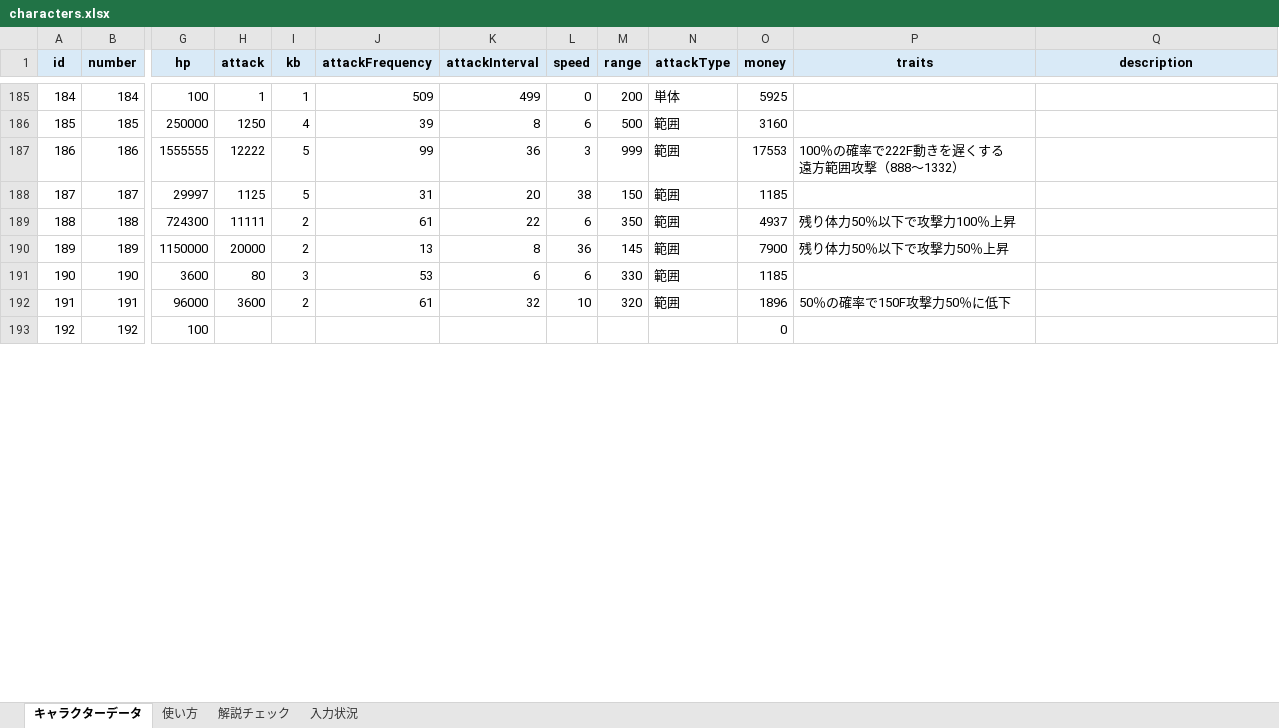
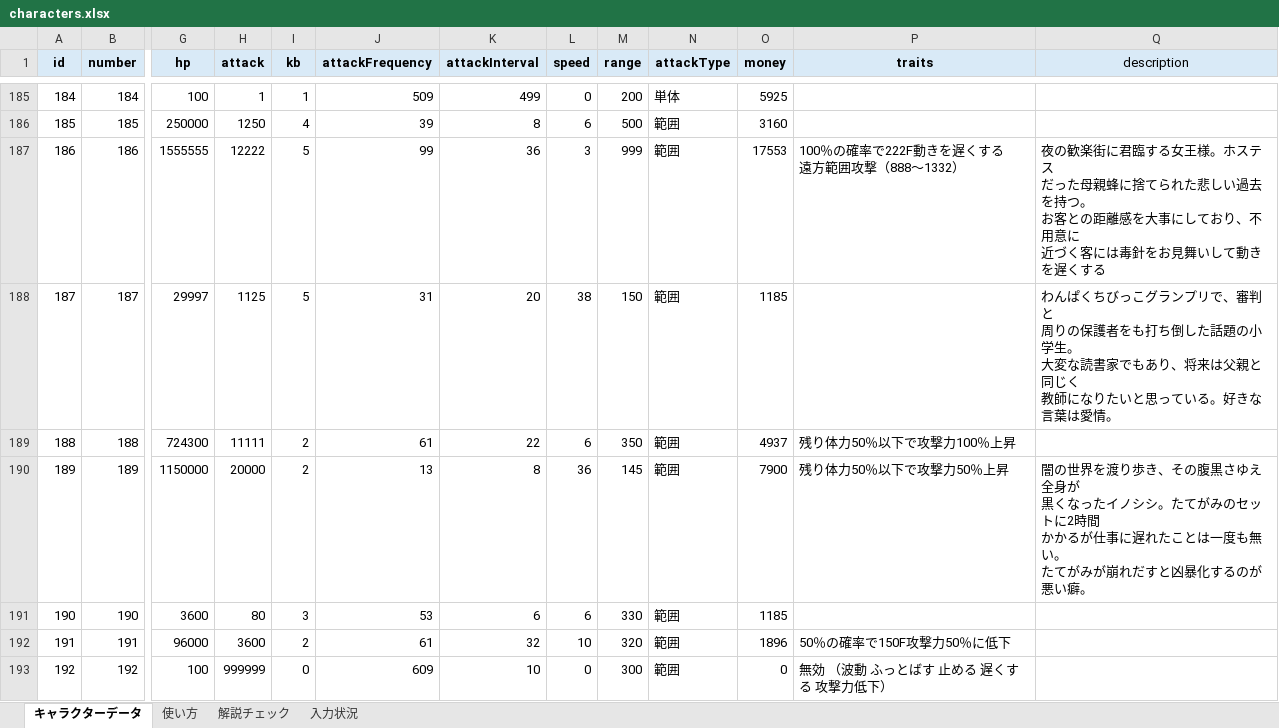
Before and after one commit to oyu222/oyu-wiki, an Excel workbook: characters.xlsx, sheet キャラクターデータ, drawn as a sheet; only a part is shown, gaps mark what is left out; values as stored, in another font and other column widths than the file's, no borders; ↵ is a line break in a cell; the diff covers the shown part only; the diff names each change by its address in the sheet, - before the commit and + after, or states it on an @@ line.

```diff
--- a/characters.xlsx (sheet キャラクターデータ)
+++ b/characters.xlsx (sheet キャラクターデータ)
-Q1 bold: on
+Q1 bold: off
-Q187 (description): (empty)
+Q187 (description): 夜の歓楽街に君臨する女王様。ホステス ↵ だった母親蜂に捨てられた悲しい過去を持つ。 ↵ お客との距離感を大事にしており、不用意に ↵ 近づく客には毒針をお見舞いして動きを遅くする
-Q188 (description): (empty)
+Q188 (description): わんぱくちびっこグランプリで、審判と ↵ 周りの保護者をも打ち倒した話題の小学生。 ↵ 大変な読書家でもあり、将来は父親と同じく ↵ 教師になりたいと思っている。好きな言葉は愛情。
-Q190 (description): (empty)
+Q190 (description): 闇の世界を渡り歩き、その腹黒さゆえ全身が ↵ 黒くなったイノシシ。たてがみのセットに2時間 ↵ かかるが仕事に遅れたことは一度も無い。 ↵ たてがみが崩れだすと凶暴化するのが悪い癖。
-H193 (attack): (empty)
+H193 (attack): 999999
-I193 (kb): (empty)
+I193 (kb): 0
-J193 (attackFrequency): (empty)
+J193 (attackFrequency): 609
-K193 (attackInterval): (empty)
+K193 (attackInterval): 10
-L193 (speed): (empty)
+L193 (speed): 0
-M193 (range): (empty)
+M193 (range): 300
-N193 (attackType): (empty)
+N193 (attackType): 範囲
-P193 (traits): (empty)
+P193 (traits): 無効 （波動 ふっとばす 止める 遅くする 攻撃力低下）
```
Also changed, not shown: 118 edited cells and cell formats elsewhere in this sheet.
